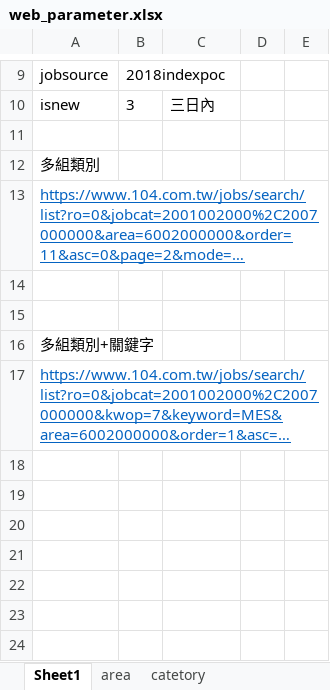
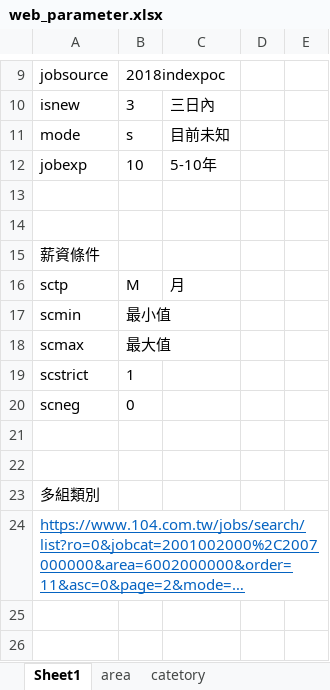
Before and after one commit to boxchang/scrapy, an Excel workbook: web104/web_parameter.xlsx, sheet Sheet1, drawn as a sheet; only a part is shown, gaps mark what is left out; the shorter side is filled out with more unchanged rows; long unchanged cells end in …; values as stored, in another font and other column widths than the file's, no borders; the diff names each change by its address in the sheet, - before the commit and + after, or states it on an @@ line.

```diff
--- a/web104/web_parameter.xlsx (sheet Sheet1)
+++ b/web104/web_parameter.xlsx (sheet Sheet1)
+row 11: mode | s | 目前未知
+row 12: jobexp | 10 | 5-10年
+row 13: (empty)
+row 14: (empty)
+row 15: 薪資條件
+row 16: sctp | M | 月
+row 17: scmin | 最小值
+row 18: scmax | 最大值
+row 19: scstrict | 1
+row 20: scneg | 0
+row 21: (empty)
```
Also changed, not shown: sheet area, 3 other files.
